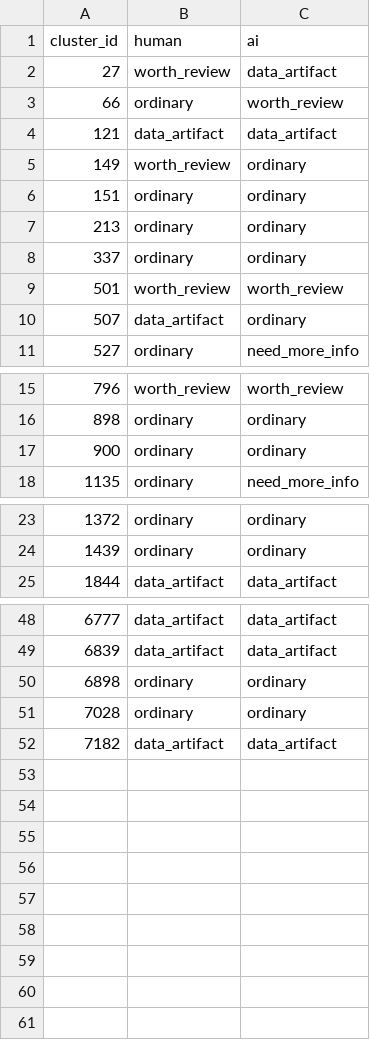
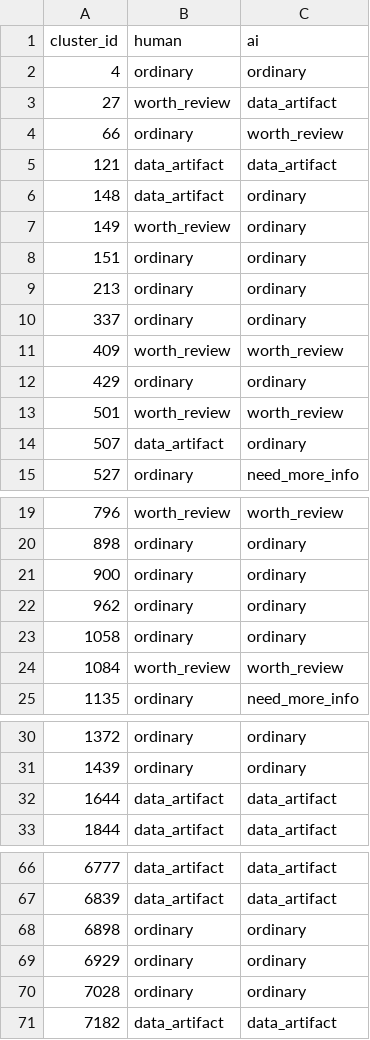
Before and after one commit to riyasisodiya2486/corporate-registry-anomaly-detection, a CSV file: results/v2/ai_vs_human.csv, drawn as a sheet; only a part is shown, gaps mark what is left out; the diff covers the shown part only.

```diff
--- a/results/v2/ai_vs_human.csv
+++ b/results/v2/ai_vs_human.csv
@@ -1,2 +1,3 @@
 cluster_id,human,ai
+4,ordinary,ordinary
 27,worth_review,data_artifact
@@ -4,2 +5,3 @@ cluster_id,human,ai
 121,data_artifact,data_artifact
+148,data_artifact,ordinary
 149,worth_review,ordinary
@@ -8,2 +10,4 @@ cluster_id,human,ai
 337,ordinary,ordinary
+409,worth_review,worth_review
+429,ordinary,ordinary
 501,worth_review,worth_review
@@ -17,2 +21,5 @@ cluster_id,human,ai
 900,ordinary,ordinary
+962,ordinary,ordinary
+1058,ordinary,ordinary
+1084,worth_review,worth_review
 1135,ordinary,need_more_info
@@ -24,2 +31,3 @@ cluster_id,human,ai
 1439,ordinary,ordinary
+1644,data_artifact,data_artifact
 1844,data_artifact,data_artifact
@@ -50,2 +68,3 @@ cluster_id,human,ai
 6898,ordinary,ordinary
+6929,ordinary,ordinary
 7028,ordinary,ordinary
```
Also changed, not shown: 10 added rows and 1 edited cell elsewhere in this file, 9 other files.
